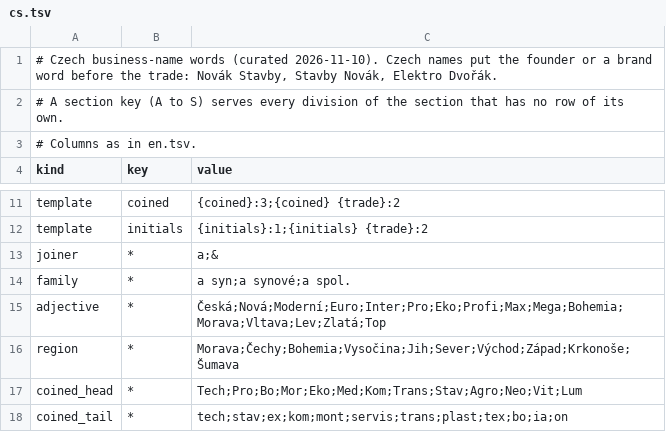
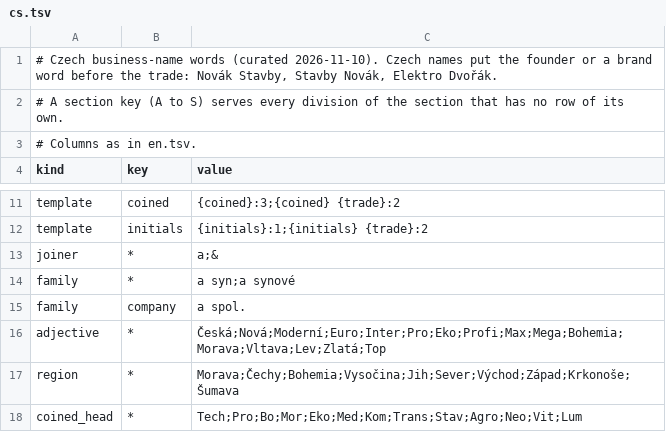
Before and after one commit to dasmig/company-generator, a TSV file: scripts/curated/words/cs.tsv, drawn as a sheet; only a part is shown, gaps mark what is left out; the shorter side is filled out with more unchanged rows.

```diff
--- a/scripts/curated/words/cs.tsv
+++ b/scripts/curated/words/cs.tsv
@@ -13,3 +13,4 @@ template	initials	{initials}:1;{initials} {trade}:2
 joiner	*	a;&
-family	*	a syn;a synové;a spol.
+family	*	a syn;a synové
+family	company	a spol.
 adjective	*	Česká;Nová;Moderní;Euro;Inter;Pro;Eko;Profi;Max;Mega;Bohemia;Morava;Vltava;Lev;Zlatá;Top
```
Also changed, not shown: resources/full/countries.tsv, resources/full/words.tsv, 35 other files.
